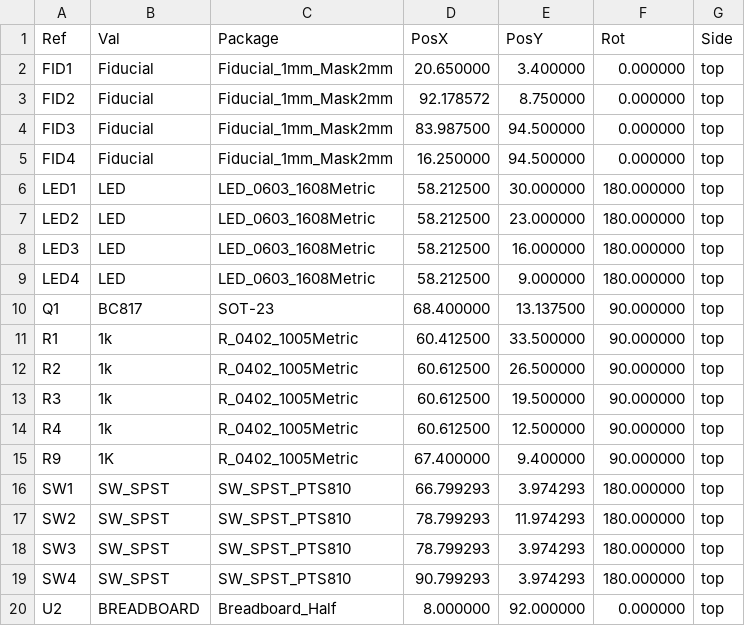
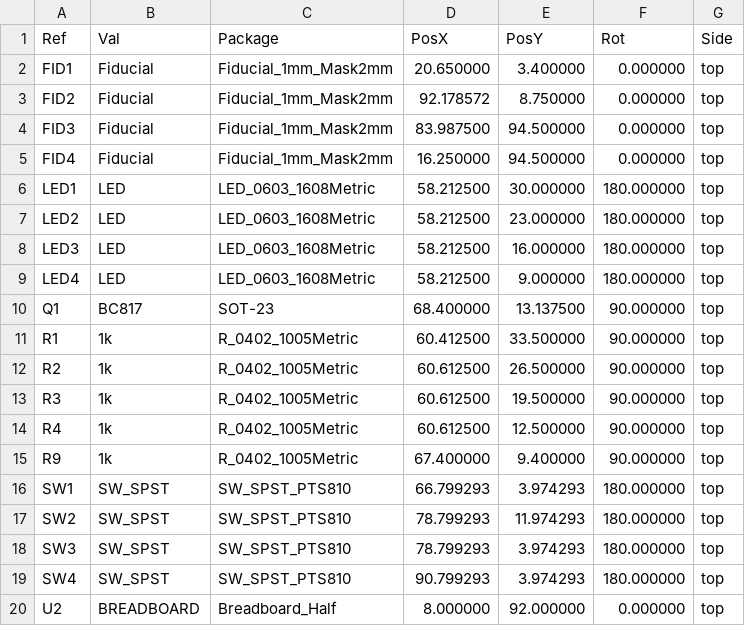
Before and after one commit to rustemsevik/pico-Breadboard-Kit, a CSV file: fabrication/pico-breadboard-top-pos.csv, drawn as a sheet.

```diff
--- a/fabrication/pico-breadboard-top-pos.csv
+++ b/fabrication/pico-breadboard-top-pos.csv
@@ -14,3 +14,3 @@ Ref,Val,Package,PosX,PosY,Rot,Side
 "R4","1k","R_0402_1005Metric",60.612500,12.500000,90.000000,top
-"R9","1K","R_0402_1005Metric",67.400000,9.400000,90.000000,top
+"R9","1k","R_0402_1005Metric",67.400000,9.400000,90.000000,top
 "SW1","SW_SPST","SW_SPST_PTS810",66.799293,3.974293,180.000000,top
```
Also changed, not shown: fabrication/pico-breadboard-bom.csv, 27 other files.
